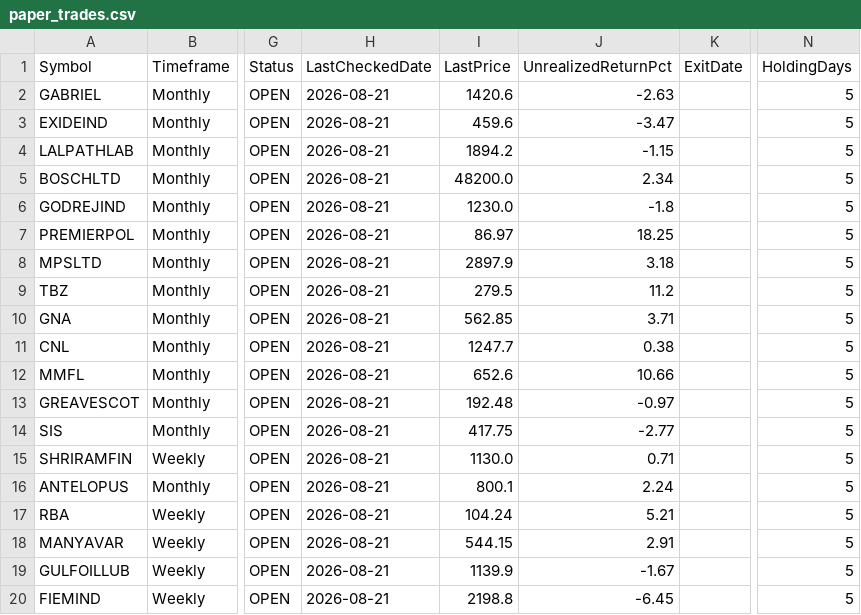
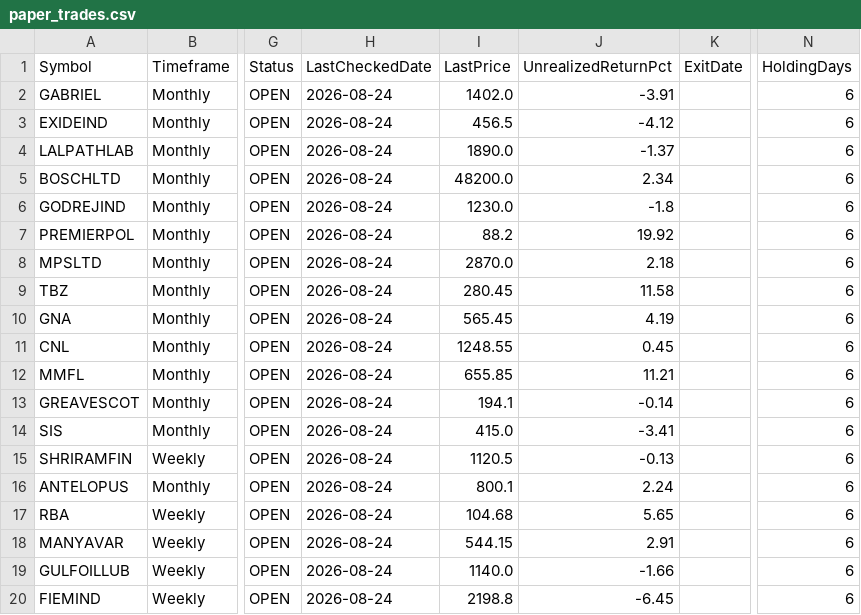
Before and after one commit to umeshkarjinni-ship-it/Stockscan, a CSV file: signals/paper_trades.csv, drawn as a sheet; only a part is shown, gaps mark what is left out; the diff covers the shown part only; the diff names each change by its address in the sheet, - before the commit and + after, or states it on an @@ line.

```diff
--- a/signals/paper_trades.csv
+++ b/signals/paper_trades.csv
-H2:H20 (LastCheckedDate): 2026-08-21
+H2:H20 (LastCheckedDate): 2026-08-24
-I2 (LastPrice): 1420.6
+I2 (LastPrice): 1402.0
-J2 (UnrealizedReturnPct): -2.63
+J2 (UnrealizedReturnPct): -3.91
-N2:N20 (HoldingDays): 5
+N2:N20 (HoldingDays): 6
-I3 (LastPrice): 459.6
+I3 (LastPrice): 456.5
-J3 (UnrealizedReturnPct): -3.47
+J3 (UnrealizedReturnPct): -4.12
-I4 (LastPrice): 1894.2
+I4 (LastPrice): 1890.0
-J4 (UnrealizedReturnPct): -1.15
+J4 (UnrealizedReturnPct): -1.37
-I7 (LastPrice): 86.97
+I7 (LastPrice): 88.2
-J7 (UnrealizedReturnPct): 18.25
+J7 (UnrealizedReturnPct): 19.92
-I8 (LastPrice): 2897.9
+I8 (LastPrice): 2870.0
-J8 (UnrealizedReturnPct): 3.18
+J8 (UnrealizedReturnPct): 2.18
-I9 (LastPrice): 279.5
+I9 (LastPrice): 280.45
-J9 (UnrealizedReturnPct): 11.2
+J9 (UnrealizedReturnPct): 11.58
-I10 (LastPrice): 562.85
+I10 (LastPrice): 565.45
-J10 (UnrealizedReturnPct): 3.71
+J10 (UnrealizedReturnPct): 4.19
-I11 (LastPrice): 1247.7
+I11 (LastPrice): 1248.55
-J11 (UnrealizedReturnPct): 0.38
+J11 (UnrealizedReturnPct): 0.45
-I12 (LastPrice): 652.6
+I12 (LastPrice): 655.85
-J12 (UnrealizedReturnPct): 10.66
+J12 (UnrealizedReturnPct): 11.21
-I13 (LastPrice): 192.48
+I13 (LastPrice): 194.1
-J13 (UnrealizedReturnPct): -0.97
+J13 (UnrealizedReturnPct): -0.14
-I14 (LastPrice): 417.75
+I14 (LastPrice): 415.0
-J14 (UnrealizedReturnPct): -2.77
+J14 (UnrealizedReturnPct): -3.41
-I15 (LastPrice): 1130.0
+I15 (LastPrice): 1120.5
-J15 (UnrealizedReturnPct): 0.71
+J15 (UnrealizedReturnPct): -0.13
-I17 (LastPrice): 104.24
+I17 (LastPrice): 104.68
-J17 (UnrealizedReturnPct): 5.21
+J17 (UnrealizedReturnPct): 5.65
-I19 (LastPrice): 1139.9
+I19 (LastPrice): 1140.0
-J19 (UnrealizedReturnPct): -1.67
+J19 (UnrealizedReturnPct): -1.66
```
Also changed, not shown: 20 edited cells elsewhere in this file, 3 other files.
